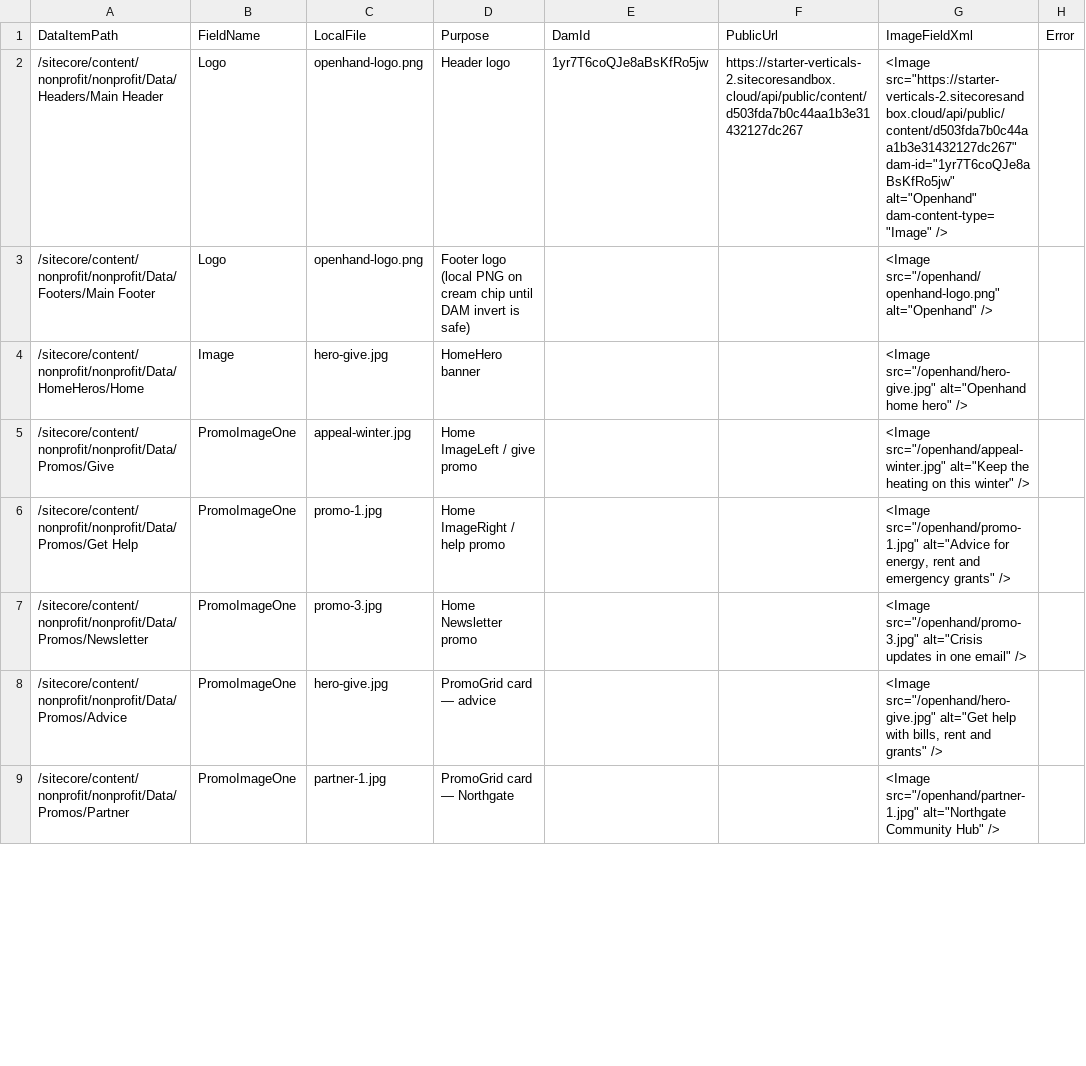
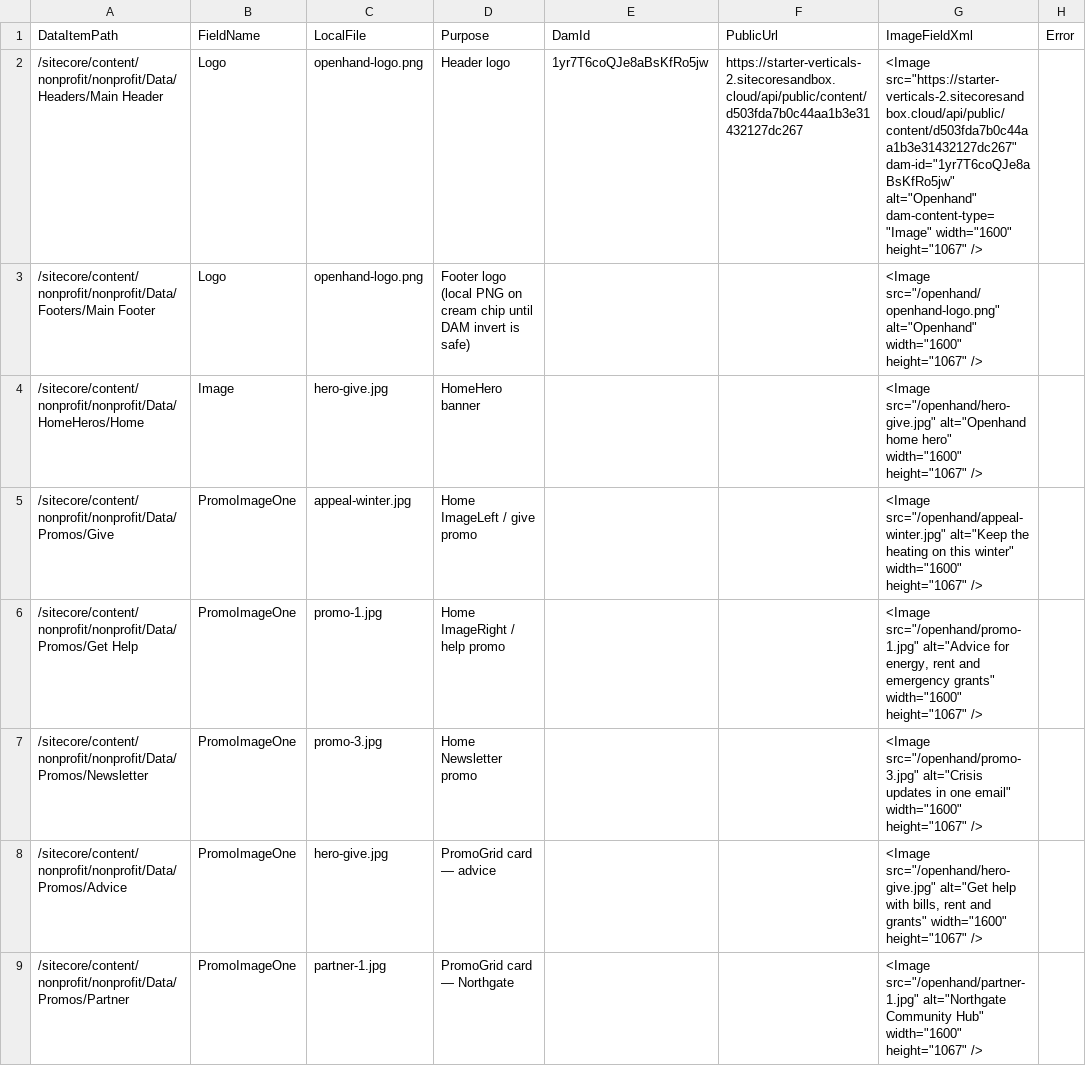
Before and after one commit to sumithpdd/spd_Sitecore.Demo.SitecoreAI.IndustryVerticals.SiteTemplates, a CSV file: authoring/items/nonprofit/scripts/media-maps/nonprofit-sitecore-image-field-map.csv, drawn as a sheet; only a part is shown; the diff covers the shown part only.

```diff
--- a/authoring/items/nonprofit/scripts/media-maps/nonprofit-sitecore-image-field-map.csv
+++ b/authoring/items/nonprofit/scripts/media-maps/nonprofit-sitecore-image-field-map.csv
@@ -1,9 +1,9 @@
 "DataItemPath","FieldName","LocalFile","Purpose","DamId","PublicUrl","ImageFieldXml","Error"
-"/sitecore/content/nonprofit/nonprofit/Data/Headers/Main Header","Logo","openhand-logo.png","Header logo","1yr7T6coQJe8aBsKfRo5jw","https://starter-verticals-2.sitecoresandbox.cloud/api/public/content/d503fda7b0c44aa1b3e31432127dc267","<Image src=""https://starter-verticals-2.sitecoresandbox.cloud/api/public/content/d503fda7b0c44aa1b3e31432127dc267"" dam-id=""1yr7T6coQJe8aBsKfRo5jw"" alt=""Openhand"" dam-content-type=""Image"" />",
-"/sitecore/content/nonprofit/nonprofit/Data/Footers/Main Footer","Logo","openhand-logo.png","Footer logo (local PNG on cream chip until DAM invert is safe)","","","<Image src=""/openhand/openhand-logo.png"" alt=""Openhand"" />",
-"/sitecore/content/nonprofit/nonprofit/Data/HomeHeros/Home","Image","hero-give.jpg","HomeHero banner","","","<Image src=""/openhand/hero-give.jpg"" alt=""Openhand home hero"" />",
-"/sitecore/content/nonprofit/nonprofit/Data/Promos/Give","PromoImageOne","appeal-winter.jpg","Home ImageLeft / give promo","","","<Image src=""/openhand/appeal-winter.jpg"" alt=""Keep the heating on this winter"" />",
-"/sitecore/content/nonprofit/nonprofit/Data/Promos/Get Help","PromoImageOne","promo-1.jpg","Home ImageRight / help promo","","","<Image src=""/openhand/promo-1.jpg"" alt=""Advice for energy, rent and emergency grants"" />",
-"/sitecore/content/nonprofit/nonprofit/Data/Promos/Newsletter","PromoImageOne","promo-3.jpg","Home Newsletter promo","","","<Image src=""/openhand/promo-3.jpg"" alt=""Crisis updates in one email"" />",
-"/sitecore/content/nonprofit/nonprofit/Data/Promos/Advice","PromoImageOne","hero-give.jpg","PromoGrid card — advice","","","<Image src=""/openhand/hero-give.jpg"" alt=""Get help with bills, rent and grants"" />",
-"/sitecore/content/nonprofit/nonprofit/Data/Promos/Partner","PromoImageOne","partner-1.jpg","PromoGrid card — Northgate","","","<Image src=""/openhand/partner-1.jpg"" alt=""Northgate Community Hub"" />",
+"/sitecore/content/nonprofit/nonprofit/Data/Headers/Main Header","Logo","openhand-logo.png","Header logo","1yr7T6coQJe8aBsKfRo5jw","https://starter-verticals-2.sitecoresandbox.cloud/api/public/content/d503fda7b0c44aa1b3e31432127dc267","<Image src=""https://starter-verticals-2.sitecoresandbox.cloud/api/public/content/d503fda7b0c44aa1b3e31432127dc267"" dam-id=""1yr7T6coQJe8aBsKfRo5jw"" alt=""Openhand"" dam-content-type=""Image"" width=""1600"" height=""1067"" />",
+"/sitecore/content/nonprofit/nonprofit/Data/Footers/Main Footer","Logo","openhand-logo.png","Footer logo (local PNG on cream chip until DAM invert is safe)","","","<Image src=""/openhand/openhand-logo.png"" alt=""Openhand"" width=""1600"" height=""1067"" />",
+"/sitecore/content/nonprofit/nonprofit/Data/HomeHeros/Home","Image","hero-give.jpg","HomeHero banner","","","<Image src=""/openhand/hero-give.jpg"" alt=""Openhand home hero"" width=""1600"" height=""1067"" />",
+"/sitecore/content/nonprofit/nonprofit/Data/Promos/Give","PromoImageOne","appeal-winter.jpg","Home ImageLeft / give promo","","","<Image src=""/openhand/appeal-winter.jpg"" alt=""Keep the heating on this winter"" width=""1600"" height=""1067"" />",
+"/sitecore/content/nonprofit/nonprofit/Data/Promos/Get Help","PromoImageOne","promo-1.jpg","Home ImageRight / help promo","","","<Image src=""/openhand/promo-1.jpg"" alt=""Advice for energy, rent and emergency grants"" width=""1600"" height=""1067"" />",
+"/sitecore/content/nonprofit/nonprofit/Data/Promos/Newsletter","PromoImageOne","promo-3.jpg","Home Newsletter promo","","","<Image src=""/openhand/promo-3.jpg"" alt=""Crisis updates in one email"" width=""1600"" height=""1067"" />",
+"/sitecore/content/nonprofit/nonprofit/Data/Promos/Advice","PromoImageOne","hero-give.jpg","PromoGrid card — advice","","","<Image src=""/openhand/hero-give.jpg"" alt=""Get help with bills, rent and grants"" width=""1600"" height=""1067"" />",
+"/sitecore/content/nonprofit/nonprofit/Data/Promos/Partner","PromoImageOne","partner-1.jpg","PromoGrid card — Northgate","","","<Image src=""/openhand/partner-1.jpg"" alt=""Northgate Community Hub"" width=""1600"" height=""1067"" />",
```
Also changed, not shown: 8 edited cells elsewhere in this file, authoring/items/nonprofit/scripts/media-maps/content-hub-asset-registry.csv, 34 other files.
